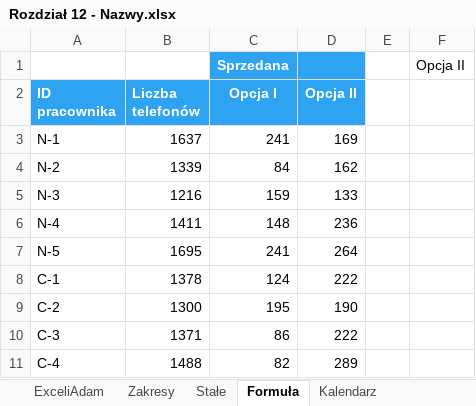
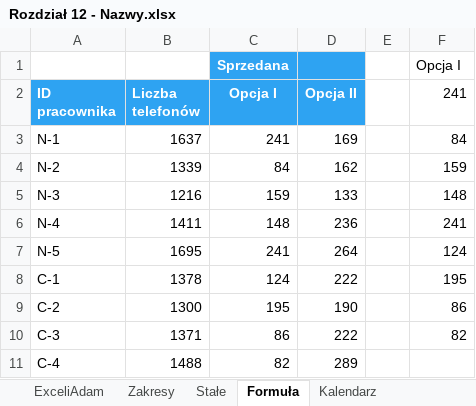
Before and after one commit to hubwied/learning-practice-path, an Excel workbook: excel/Pliki+Mistrz+Excela/początkowe/Rozdział 12 - Nazwy.xlsx, sheet Formuła, drawn as a sheet; values as stored, in another font and other column widths than the file's, no borders; charts and pictures not drawn; the diff names each change by its address in the sheet, - before the commit and + after, or states it on an @@ line.

```diff
--- a/excel/Pliki+Mistrz+Excela/początkowe/Rozdział 12 - Nazwy.xlsx (sheet Formuła)
+++ b/excel/Pliki+Mistrz+Excela/początkowe/Rozdział 12 - Nazwy.xlsx (sheet Formuła)
-F1 (241): Opcja II
+F1 (241): Opcja I
-F2: (empty)
+F2: 241
-F3 (241): (empty)
+F3 (241): 84
-F4 (241): (empty)
+F4 (241): 159
-F5 (241): (empty)
+F5 (241): 148
-F6 (241): (empty)
+F6 (241): 241
-F7 (241): (empty)
+F7 (241): 124
-F8 (241): (empty)
+F8 (241): 195
-F9 (241): (empty)
+F9 (241): 86
-F10 (241): (empty)
+F10 (241): 82
```
Also changed, not shown: sheet Kalendarz, sheet Zakresy, sheet Stałe, charts or pictures, 1 other file.
